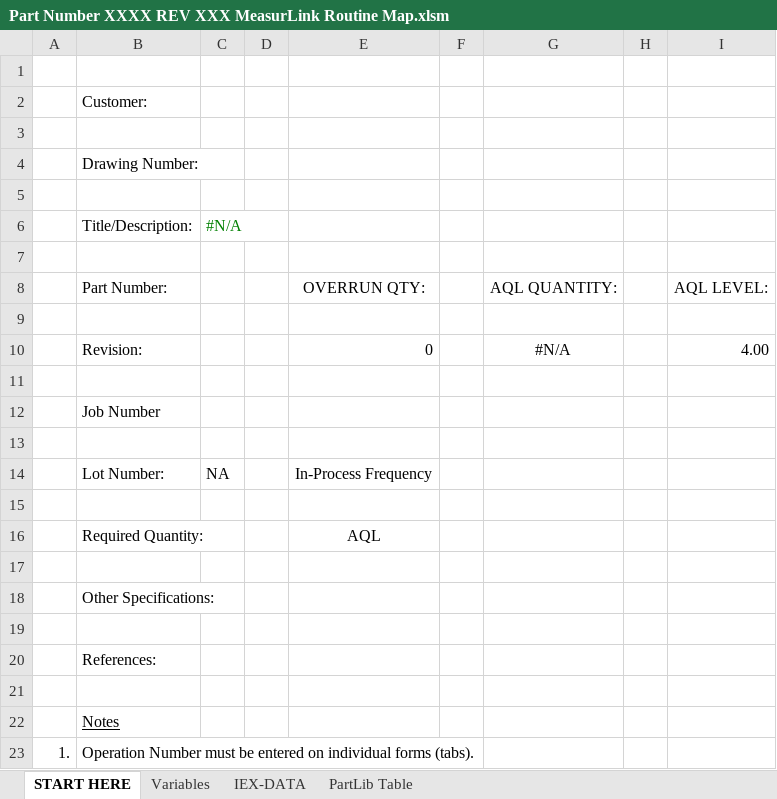
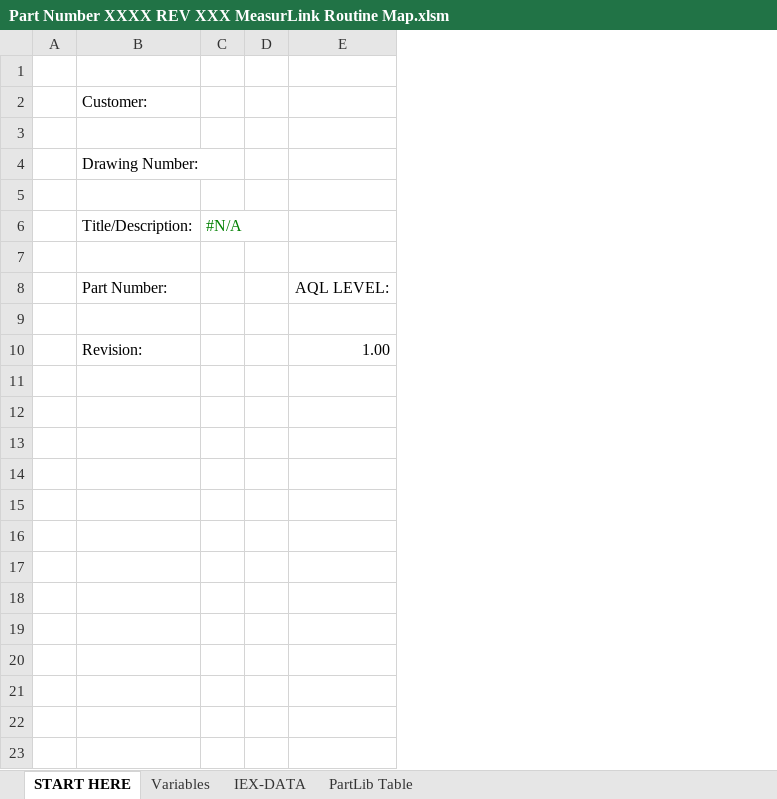
Before and after one commit to tall-geese/MeasurLink-InspPlan-Conversion, an Excel workbook: Part Number XXXX REV XXX MeasurLink Routine Map.xlsm, sheet START HERE, drawn as a sheet; values as stored, in another font and other column widths than the file's, no borders; removed rows and columns are numbered as before the commit, all else as after; the diff names each change by its address in the sheet, - before the commit and + after, or states it on an @@ line.

```diff
--- a/Part Number XXXX REV XXX MeasurLink Routine Map.xlsm (sheet START HERE)
+++ b/Part Number XXXX REV XXX MeasurLink Routine Map.xlsm (sheet START HERE)
-column A, empty
+column A, empty
-column E, rows 8-10: OVERRUN QTY: |  | 0
-column F, empty
-column G, rows 8-10: AQL QUANTITY: |  | #N/A
-column H, empty
-E10: 4.00
+E10: 1.00
-row 11: (empty)
-row 12:  | Job Number
-row 13: (empty)
-row 14:  | Lot Number: | NA |  | In-Process Frequency
-row 15: (empty)
-row 16:  | Required Quantity: |  |  | AQL
-row 17: (empty)
-row 18:  | Other Specifications:
-row 19: (empty)
-row 20:  | References:
-row 21: (empty)
-row 22:  | Notes
-row 23: 1. | Operation Number must be entered on individual forms (tabs).
```
Also changed, not shown: 9 other files.
